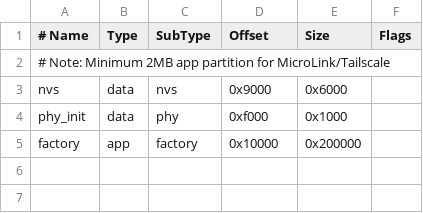
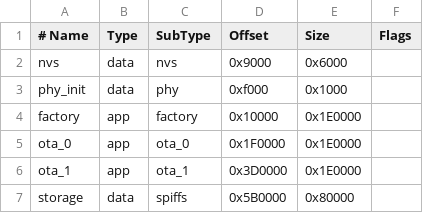
Before and after one commit to SirPangolin/boorker-watchdog, a CSV file: firmware/partitions.csv, drawn as a sheet; removed rows and columns are numbered as before the commit, all else as after; the diff names each change by its address in the sheet, - before the commit and + after, or states it on an @@ line.

```diff
--- a/firmware/partitions.csv
+++ b/firmware/partitions.csv
-row 2: # Note: Minimum 2MB app partition for MicroLink/Tailscale
-E4 (Size): 0x200000
+E4 (Size): 0x1E0000
+row 5: ota_0 | app | ota_0 | 0x1F0000 | 0x1E0000
+row 6: ota_1 | app | ota_1 | 0x3D0000 | 0x1E0000
+row 7: storage | data | spiffs | 0x5B0000 | 0x80000
```
Also changed, not shown: 4 other files.
